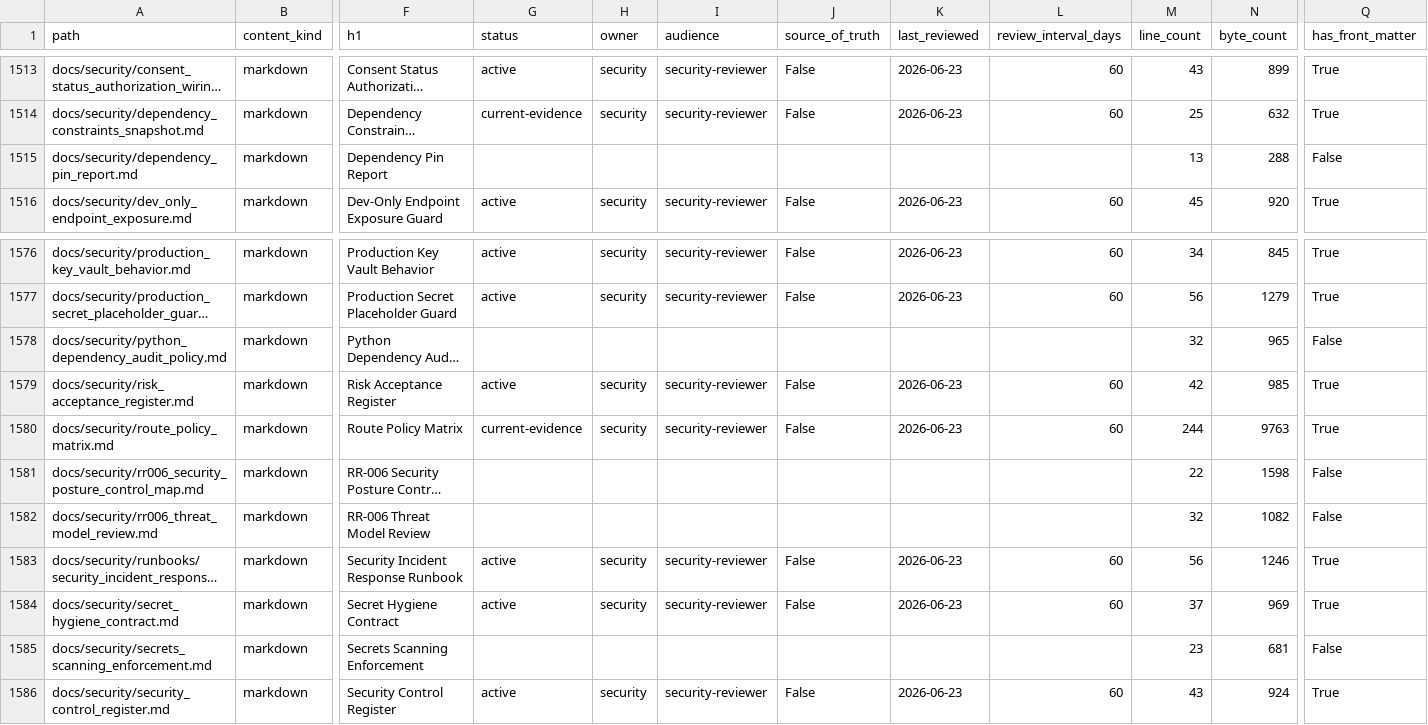
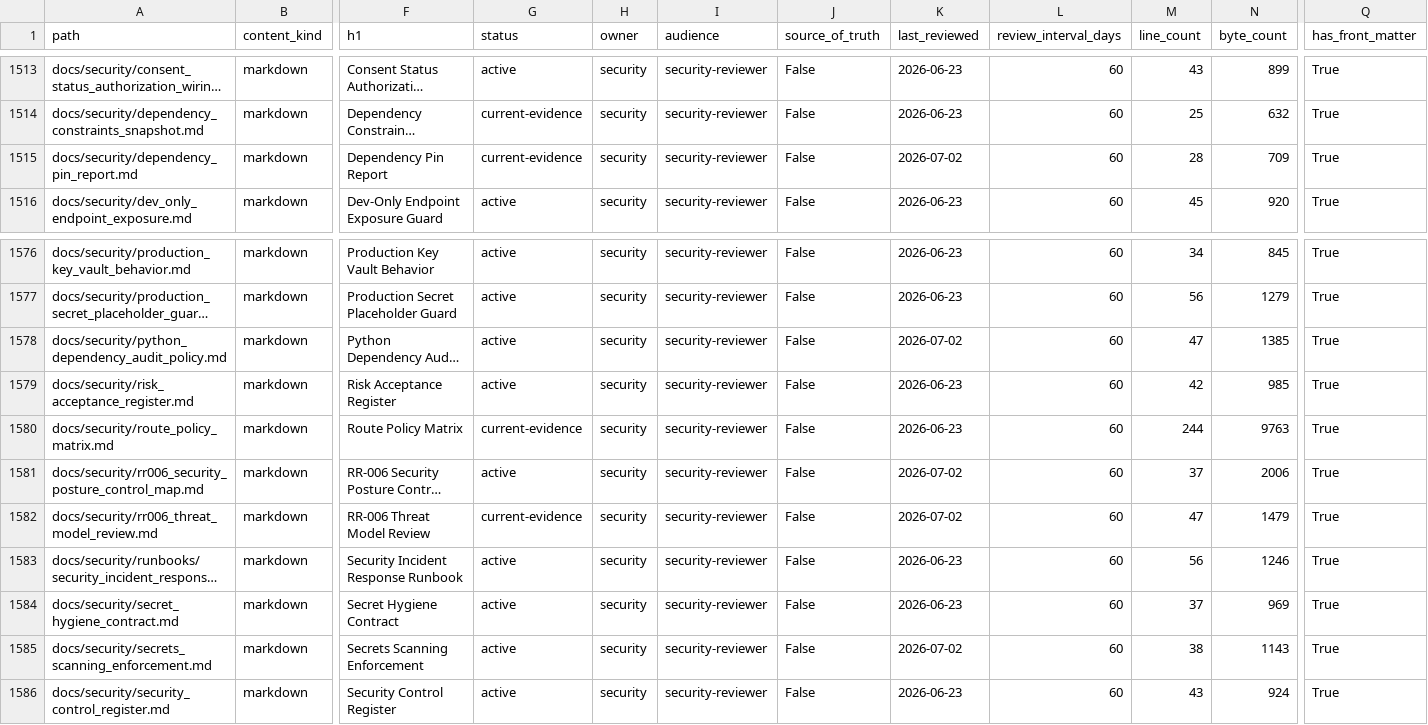
Before and after one commit to NkgoloL/Eduboost-V2, a CSV file: docs/generated/documentation_inventory.csv, drawn as a sheet; only a part is shown, gaps mark what is left out; long unchanged cells end in …; the diff covers the shown part only; the diff names each change by its address in the sheet, - before the commit and + after, or states it on an @@ line.

```diff
--- a/docs/generated/documentation_inventory.csv
+++ b/docs/generated/documentation_inventory.csv
-G1515 (status): (empty)
+G1515 (status): current-evidence
-H1515 (owner): (empty)
+H1515 (owner): security
-I1515 (audience): (empty)
+I1515 (audience): security-reviewer
-J1515 (source_of_truth): (empty)
+J1515 (source_of_truth): False
-K1515 (last_reviewed): (empty)
+K1515 (last_reviewed): 2026-07-02
-L1515 (review_interval_days): (empty)
+L1515 (review_interval_days): 60
-M1515 (line_count): 13
+M1515 (line_count): 28
-N1515 (byte_count): 288
+N1515 (byte_count): 709
-Q1515 (has_front_matter): False
+Q1515 (has_front_matter): True
-G1578 (status): (empty)
+G1578 (status): active
-H1578 (owner): (empty)
+H1578 (owner): security
-I1578 (audience): (empty)
+I1578 (audience): security-reviewer
-J1578 (source_of_truth): (empty)
+J1578 (source_of_truth): False
-K1578 (last_reviewed): (empty)
+K1578 (last_reviewed): 2026-07-02
-L1578 (review_interval_days): (empty)
+L1578 (review_interval_days): 60
-M1578 (line_count): 32
+M1578 (line_count): 47
-N1578 (byte_count): 965
+N1578 (byte_count): 1385
-Q1578 (has_front_matter): False
+Q1578 (has_front_matter): True
-G1581 (status): (empty)
+G1581 (status): active
-H1581:H1582 (owner): (empty)
+H1581:H1582 (owner): security
-I1581:I1582 (audience): (empty)
+I1581:I1582 (audience): security-reviewer
-J1581:J1582 (source_of_truth): (empty)
+J1581:J1582 (source_of_truth): False
-K1581:K1582 (last_reviewed): (empty)
+K1581:K1582 (last_reviewed): 2026-07-02
-L1581:L1582 (review_interval_days): (empty)
+L1581:L1582 (review_interval_days): 60
-M1581 (line_count): 22
+M1581 (line_count): 37
-N1581 (byte_count): 1598
+N1581 (byte_count): 2006
-Q1581:Q1582 (has_front_matter): False
+Q1581:Q1582 (has_front_matter): True
-G1582 (status): (empty)
+G1582 (status): current-evidence
-M1582 (line_count): 32
+M1582 (line_count): 47
-N1582 (byte_count): 1082
+N1582 (byte_count): 1479
-G1585 (status): (empty)
+G1585 (status): active
-H1585 (owner): (empty)
+H1585 (owner): security
-I1585 (audience): (empty)
+I1585 (audience): security-reviewer
-J1585 (source_of_truth): (empty)
+J1585 (source_of_truth): False
-K1585 (last_reviewed): (empty)
+K1585 (last_reviewed): 2026-07-02
-L1585 (review_interval_days): (empty)
+L1585 (review_interval_days): 60
-M1585 (line_count): 23
+M1585 (line_count): 38
-N1585 (byte_count): 681
+N1585 (byte_count): 1143
-Q1585 (has_front_matter): False
+Q1585 (has_front_matter): True
```
Also changed, not shown: 119 edited cells elsewhere in this file, docs/generated/documentation_findings.csv, 22 other files.
